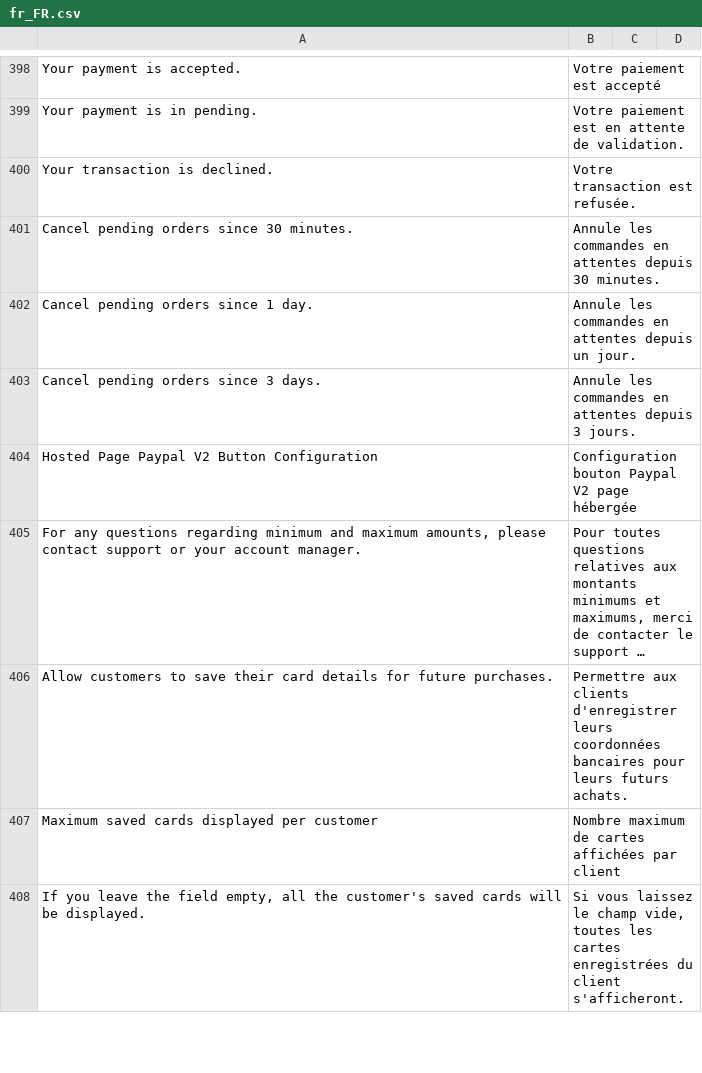
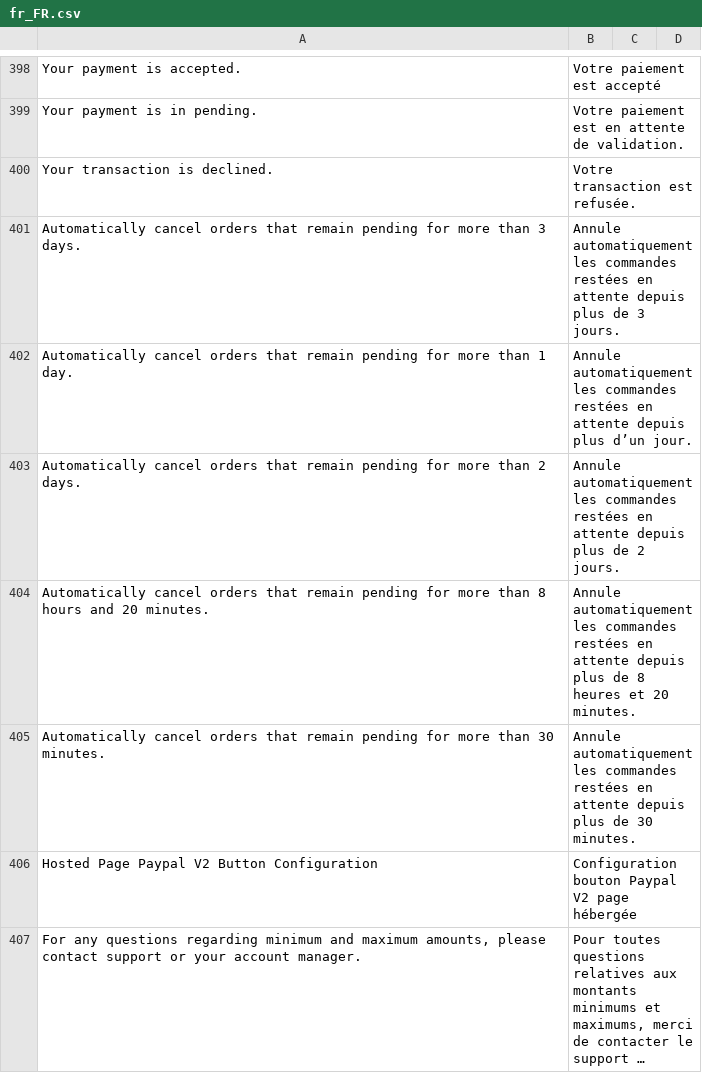
Before and after one commit to hipay/hipay-fullservice-sdk-magento2, a CSV file: i18n/fr_FR.csv, drawn as a sheet; only a part is shown, gaps mark what is left out; the shorter side is filled out with more unchanged rows; long unchanged cells end in …; removed rows and columns are numbered as before the commit, all else as after; the diff names each change by its address in the sheet, - before the commit and + after, or states it on an @@ line.

Commit message:
Updated 'Cancel pending orders' config labels to reflect actual timeout logic across payment methods.

```diff
--- a/i18n/fr_FR.csv
+++ b/i18n/fr_FR.csv
-row 401: Cancel pending orders since 30 minutes. | Annule les commandes en attentes depuis 30 minutes.
-row 402: Cancel pending orders since 1 day. | Annule les commandes en attentes depuis un jour.
-row 403: Cancel pending orders since 3 days. | Annule les commandes en attentes depuis 3 jours.
+row 401: Automatically cancel orders that remain pending for more than 3 days. | Annule automatiquement les commandes restées en attente depuis plus de 3 jours.
+row 402: Automatically cancel orders that remain pending for more than 1 day. | Annule automatiquement les commandes restées en attente depuis plus d’un jour.
+row 403: Automatically cancel orders that remain pending for more than 2 days. | Annule automatiquement les commandes restées en attente depuis plus de 2 jours.
+row 404: Automatically cancel orders that remain pending for more than 8 hours and 20 minutes. | Annule automatiquement les commandes restées en attente depuis plus de 8 heures et 20 minutes.
+row 405: Automatically cancel orders that remain pending for more than 30 minutes. | Annule automatiquement les commandes restées en attente depuis plus de 30 minutes.
```
Also changed, not shown: i18n/en_US.csv, i18n/it_IT.csv, 31 other files.
